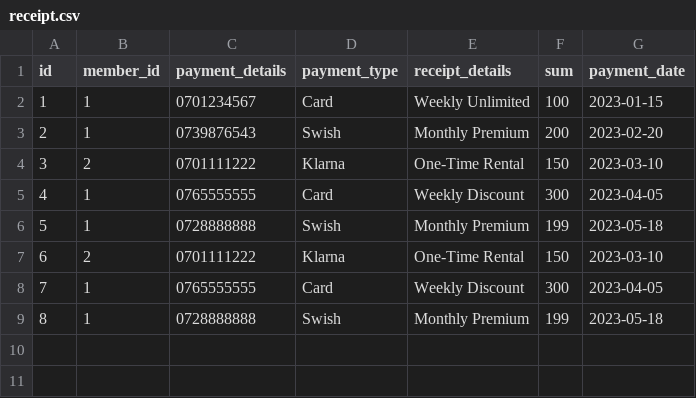
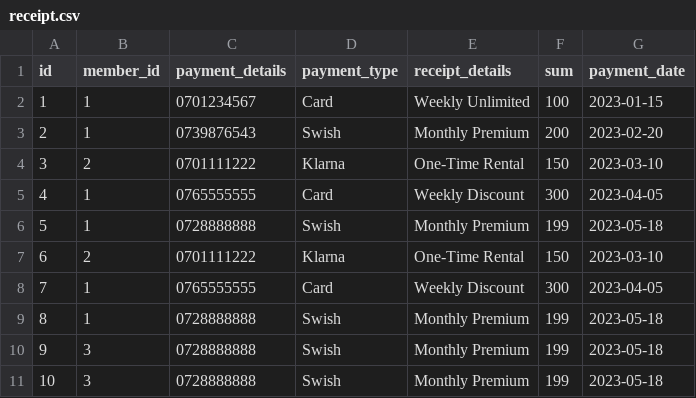
Before and after one commit to VTeamOrg/SparkGo, a CSV file: sql/csv/receipt.csv, drawn as a sheet.

Commit message:
fix for the receipt view, message for empty receipt list if user has 0

```diff
--- a/sql/csv/receipt.csv
+++ b/sql/csv/receipt.csv
@@ -9 +9,3 @@ id,member_id,payment_details,payment_type,receipt_details,sum,payment_date
 8,1,0728888888,Swish,Monthly Premium,199,2023-05-18
+9,3,0728888888,Swish,Monthly Premium,199,2023-05-18
+10,3,0728888888,Swish,Monthly Premium,199,2023-05-18
```
Also changed, not shown: 1 other file.
